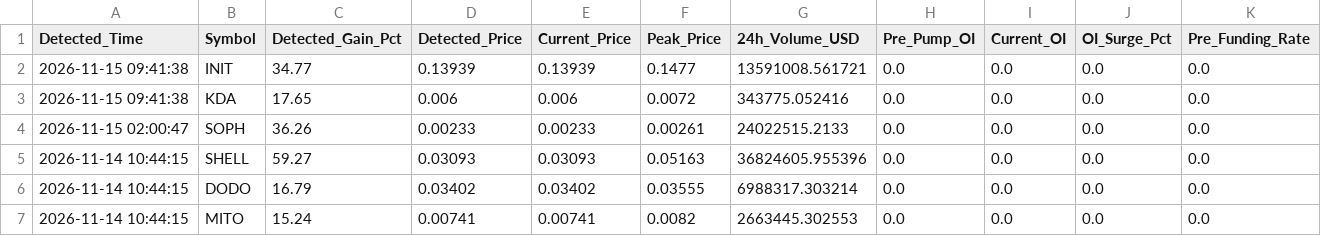
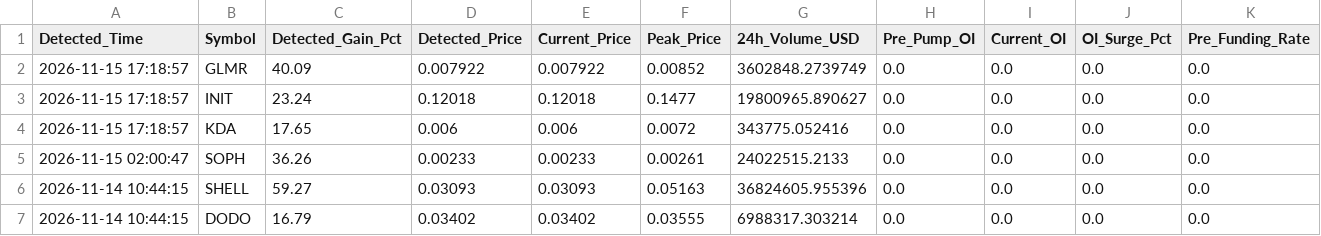
Before and after one commit to Mobinul88/mobinul, a CSV file: forward_cycle_log.csv, drawn as a sheet; only a part is shown; the shorter side is filled out with more unchanged rows; addresses are those after the commit; rows hold the shown columns only; the diff names each change by its address in the sheet, - before the commit and + after, or states it on an @@ line.

```diff
--- a/forward_cycle_log.csv
+++ b/forward_cycle_log.csv
+row 2: 2026-11-15 17:18:57 | GLMR | 40.09 | 0.007922 | 0.007922 | 0.00852 | 3602848.2739749 | 0.0 | 0.0 | 0.0 | 0.0
-A3:A4 (Detected_Time): 2026-11-15 09:41:38
+A3:A4 (Detected_Time): 2026-11-15 17:18:57
-C3 (Detected_Gain_Pct): 34.77
+C3 (Detected_Gain_Pct): 23.24
-D3 (Detected_Price): 0.13939
+D3 (Detected_Price): 0.12018
-E3 (Current_Price): 0.13939
+E3 (Current_Price): 0.12018
-G3 (24h_Volume_USD): 13591008.561721
+G3 (24h_Volume_USD): 19800965.890627
```
